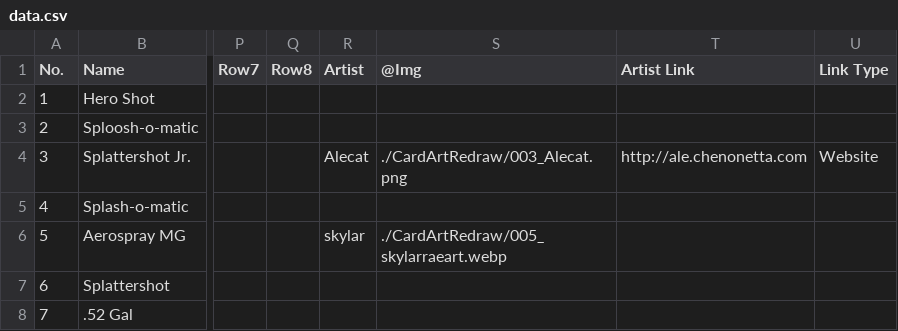
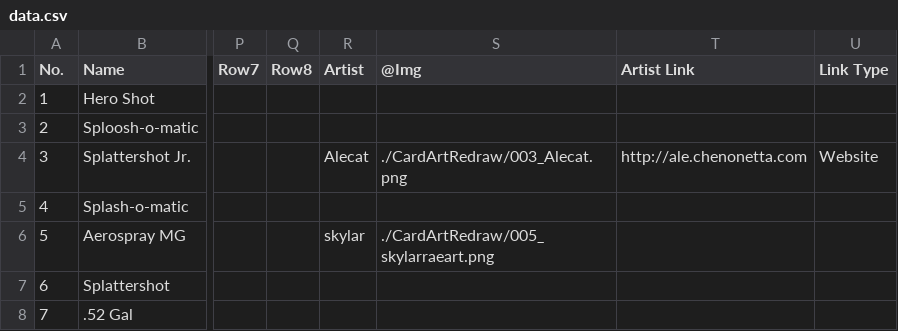
Before and after one commit to ArtySiege/ArtySiege.github.io, a CSV file: public/data.csv, drawn as a sheet; only a part is shown, gaps mark what is left out; the diff covers the shown part only; the diff names each change by its address in the sheet, - before the commit and + after, or states it on an @@ line.

Commit message:
Set up gh-pages for deployment
Also adds more card art and some stubs for additional content.

```diff
--- a/public/data.csv
+++ b/public/data.csv
-S6 (@Img): ./CardArtRedraw/005_skylarraeart.webp
+S6 (@Img): ./CardArtRedraw/005_skylarraeart.png
```
Also changed, not shown: 13 edited cells elsewhere in this file, 23 other files.
